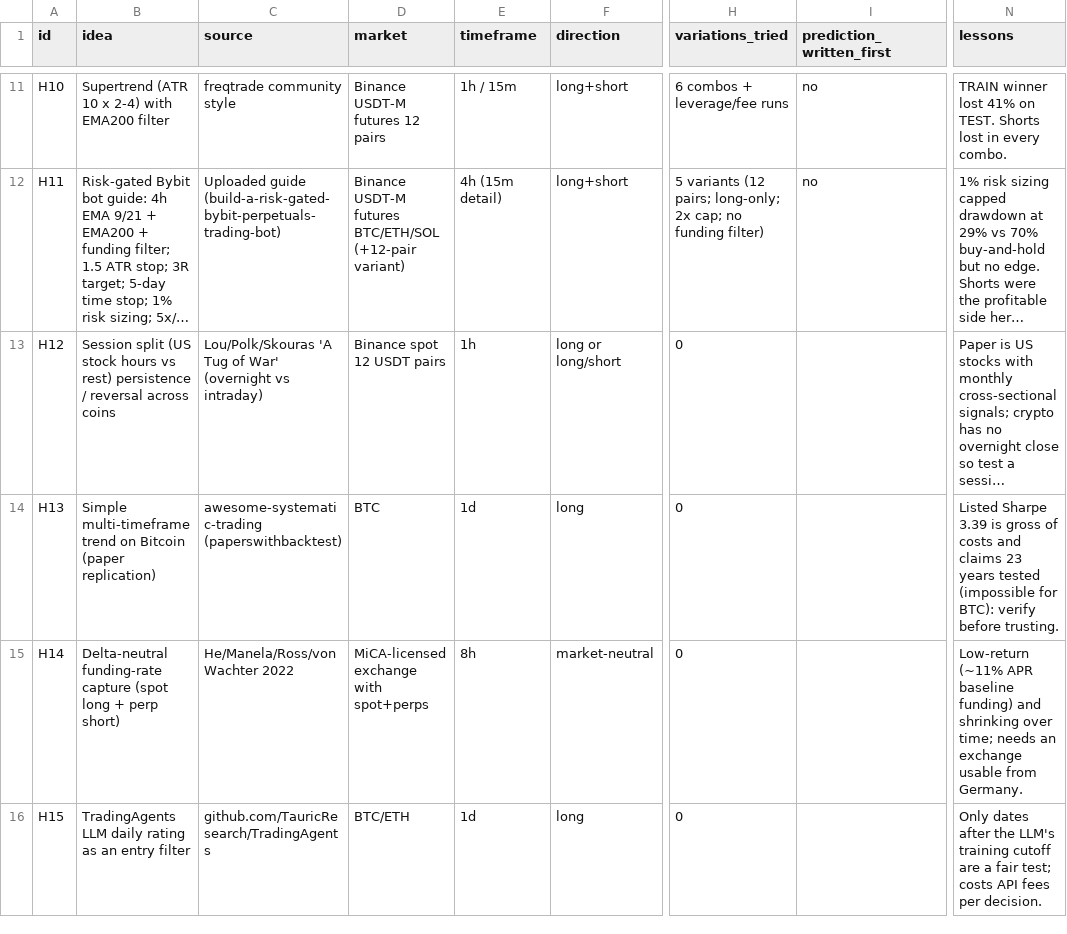
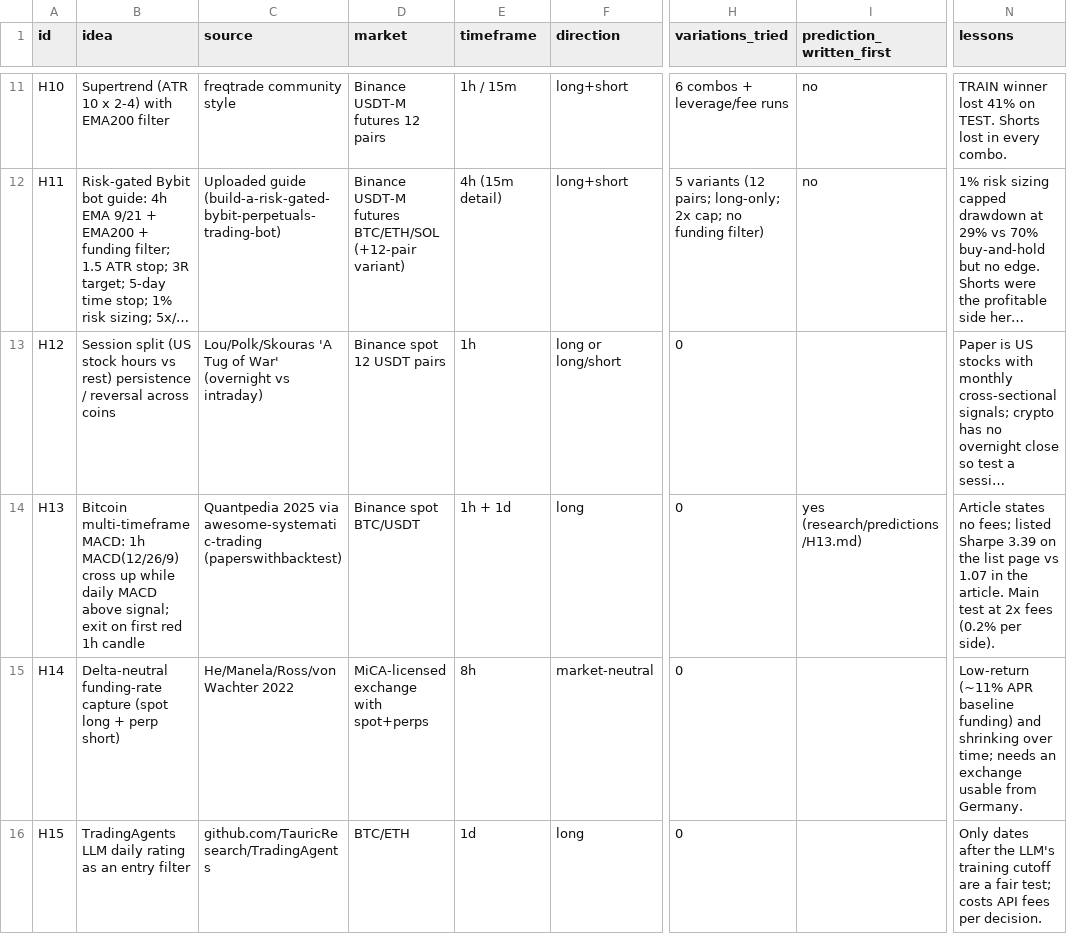
Before and after one commit to KI-lian-io/trading, a CSV file: research/hypotheses.csv, drawn as a sheet; only a part is shown, gaps mark what is left out; long unchanged cells end in …; the diff names each change by its address in the sheet, - before the commit and + after, or states it on an @@ line.

```diff
--- a/research/hypotheses.csv
+++ b/research/hypotheses.csv
-B14 (idea): Simple multi-timeframe trend on Bitcoin (paper replication)
+B14 (idea): Bitcoin multi-timeframe MACD: 1h MACD(12/26/9) cross up while daily MACD above signal; exit on first red 1h candle
-C14 (source): awesome-systematic-trading (paperswithbacktest)
+C14 (source): Quantpedia 2025 via awesome-systematic-trading (paperswithbacktest)
-D14 (market): BTC
+D14 (market): Binance spot BTC/USDT
-E14 (timeframe): 1d
+E14 (timeframe): 1h + 1d
-I14 (prediction_written_first): (empty)
+I14 (prediction_written_first): yes (research/predictions/H13.md)
-N14 (lessons): Listed Sharpe 3.39 is gross of costs and claims 23 years tested (impossible for BTC): verify before trusting.
+N14 (lessons): Article states no fees; listed Sharpe 3.39 on the list page vs 1.07 in the article. Main test at 2x fees (0.2% per side).
```
Also changed, not shown: 1 other file.
